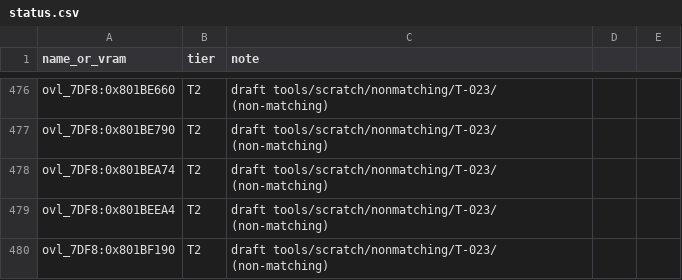
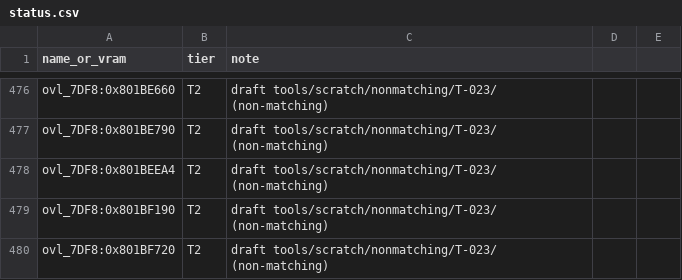
Before and after one commit to RodrigoTR04/killer-instinct-gold-n64, a CSV file: tools/progress/status.csv, drawn as a sheet; only a part is shown, gaps mark what is left out; the shorter side is filled out with more unchanged rows; the diff names each change by its address in the sheet, - before the commit and + after, or states it on an @@ line.

```diff
--- a/tools/progress/status.csv
+++ b/tools/progress/status.csv
-row 478: ovl_7DF8:0x801BEA74 | T2 | draft tools/scratch/nonmatching/T-023/ (non-matching)
```
Also changed, not shown: docs/functions.csv, 17 other files.
